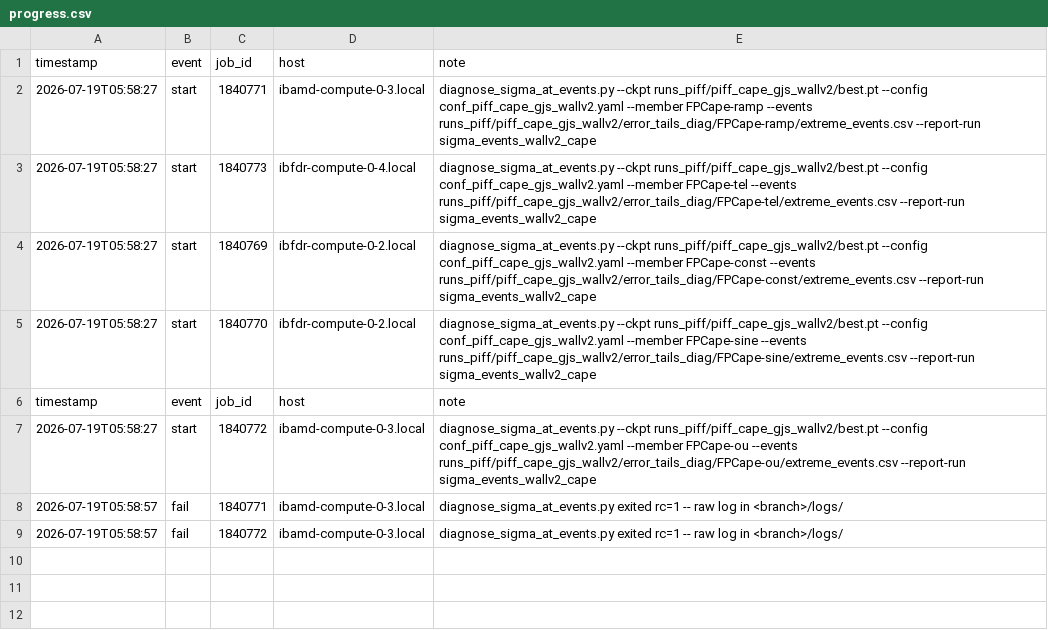
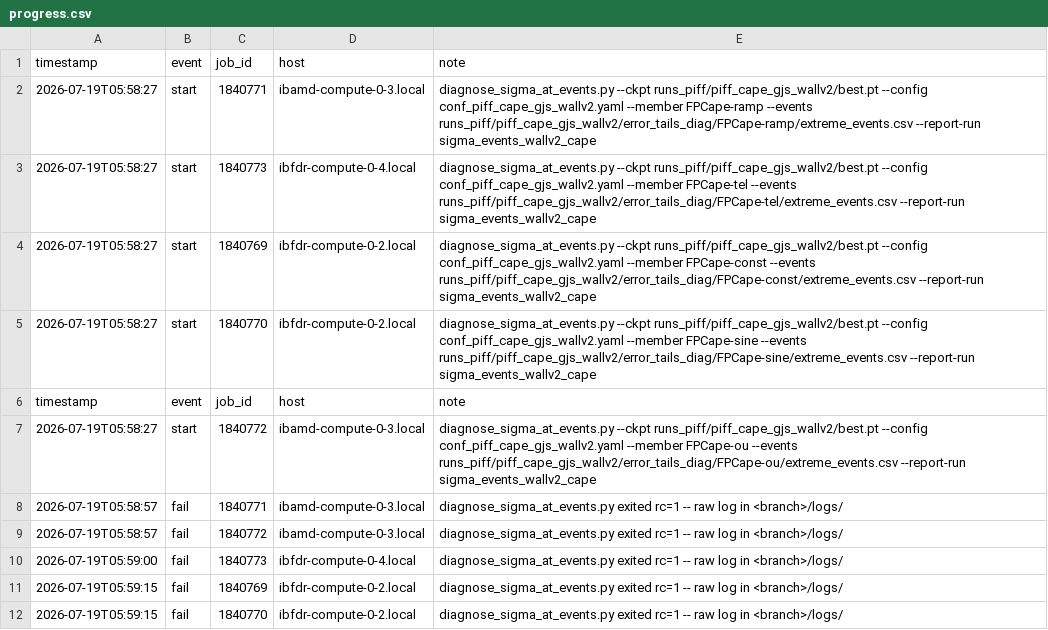
Before and after one commit to sanaamouzahir/qg-closure, a CSV file: reports/sigma_events_wallv2_cape/progress.csv, drawn as a sheet; the diff names each change by its address in the sheet, - before the commit and + after, or states it on an @@ line.

Commit message:
[cluster][digest] sigma_events_wallv2_cape fail (1840770)

```diff
--- a/reports/sigma_events_wallv2_cape/progress.csv
+++ b/reports/sigma_events_wallv2_cape/progress.csv
+row 10: 2026-07-19T05:59:00 | fail | 1840773 | ibfdr-compute-0-4.local | diagnose_sigma_at_events.py exited rc=1 -- raw log in <branch>/logs/
+row 11: 2026-07-19T05:59:15 | fail | 1840769 | ibfdr-compute-0-2.local | diagnose_sigma_at_events.py exited rc=1 -- raw log in <branch>/logs/
+row 12: 2026-07-19T05:59:15 | fail | 1840770 | ibfdr-compute-0-2.local | diagnose_sigma_at_events.py exited rc=1 -- raw log in <branch>/logs/
```
Also changed, not shown: 1 other file.
